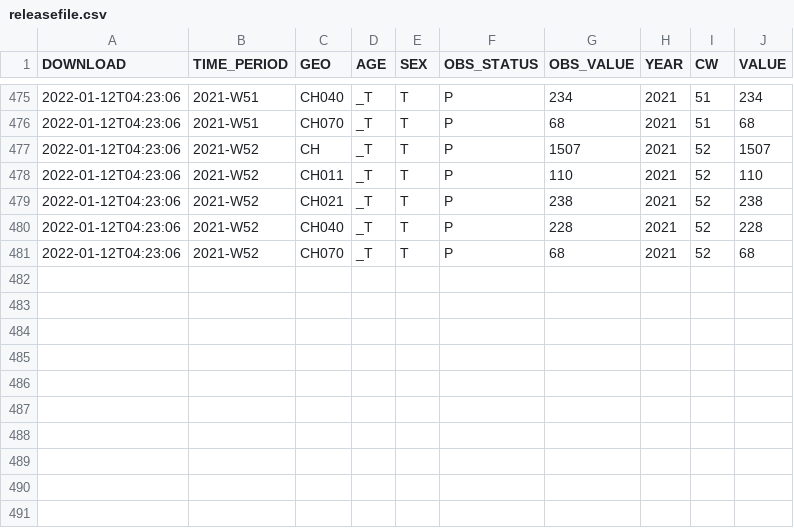
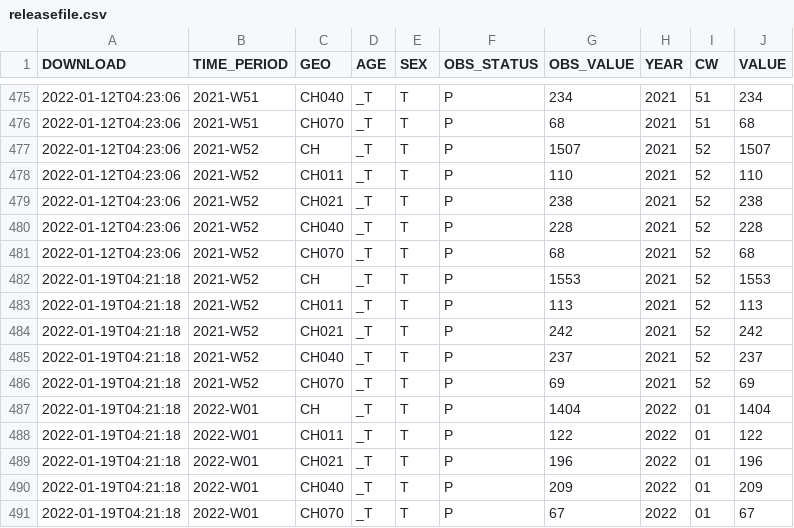
Before and after one commit to norman-ds/momo, a CSV file: download/build/releasefile.csv, drawn as a sheet; only a part is shown, gaps mark what is left out; the diff names each change by its address in the sheet, - before the commit and + after, or states it on an @@ line.

```diff
--- a/download/build/releasefile.csv
+++ b/download/build/releasefile.csv
+row 482: 2022-01-19T04:21:18 | 2021-W52 | CH | _T | T | P | 1553 | 2021 | 52 | 1553
+row 483: 2022-01-19T04:21:18 | 2021-W52 | CH011 | _T | T | P | 113 | 2021 | 52 | 113
+row 484: 2022-01-19T04:21:18 | 2021-W52 | CH021 | _T | T | P | 242 | 2021 | 52 | 242
+row 485: 2022-01-19T04:21:18 | 2021-W52 | CH040 | _T | T | P | 237 | 2021 | 52 | 237
+row 486: 2022-01-19T04:21:18 | 2021-W52 | CH070 | _T | T | P | 69 | 2021 | 52 | 69
+row 487: 2022-01-19T04:21:18 | 2022-W01 | CH | _T | T | P | 1404 | 2022 | 01 | 1404
+row 488: 2022-01-19T04:21:18 | 2022-W01 | CH011 | _T | T | P | 122 | 2022 | 01 | 122
+row 489: 2022-01-19T04:21:18 | 2022-W01 | CH021 | _T | T | P | 196 | 2022 | 01 | 196
+row 490: 2022-01-19T04:21:18 | 2022-W01 | CH040 | _T | T | P | 209 | 2022 | 01 | 209
+row 491: 2022-01-19T04:21:18 | 2022-W01 | CH070 | _T | T | P | 67 | 2022 | 01 | 67
```
Also changed, not shown: download/events/eventlog.csv, 8 other files.
